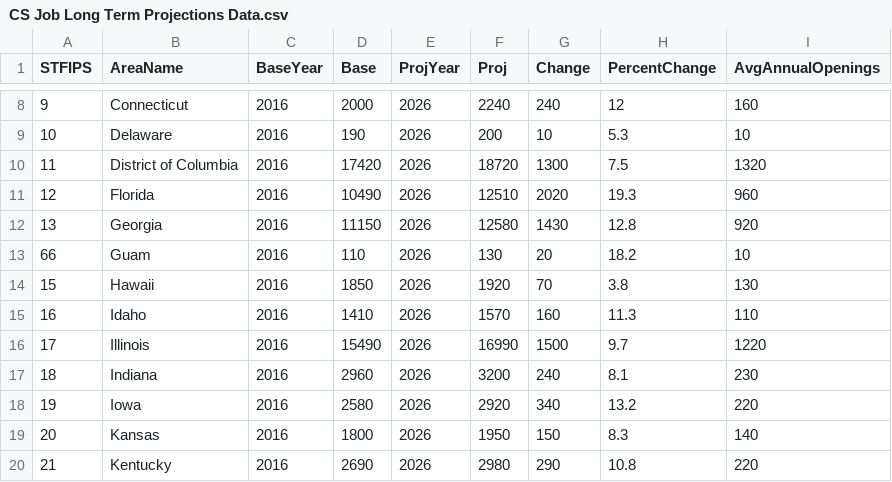
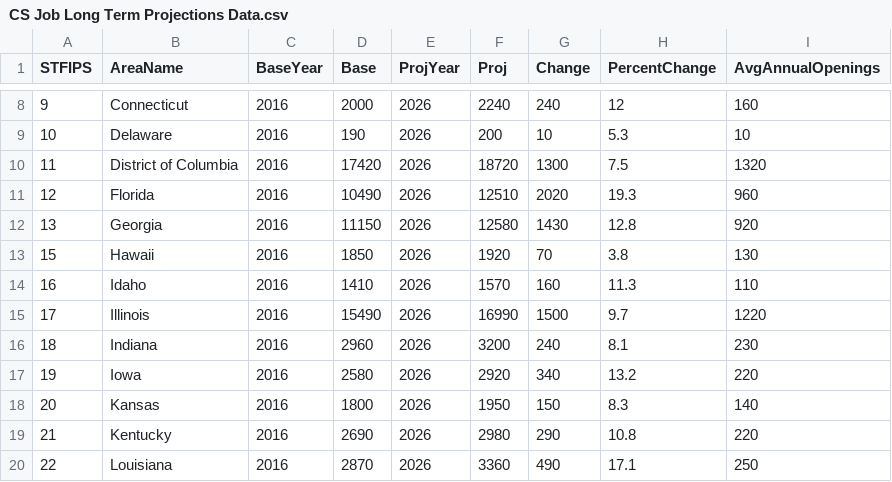
Before and after one commit to joshwest22/CSC-160-Final-Project, a CSV file: data/CS Job Long Term Projections Data.csv, drawn as a sheet; only a part is shown, gaps mark what is left out; the shorter side is filled out with more unchanged rows.

```diff
--- a/data/CS Job Long Term Projections Data.csv
+++ b/data/CS Job Long Term Projections Data.csv
@@ -12,3 +12,2 @@ STFIPS,AreaName,BaseYear,Base,ProjYear,Proj,Change,PercentChange,AvgAnnualOpenin
 13,Georgia,2016,11150,2026,12580,1430,12.8,920
-66,Guam,2016,110,2026,130,20,18.2,10
 15,Hawaii,2016,1850,2026,1920,70,3.8,130
```
Also changed, not shown: data/CS Job Short Term Projections Data.csv, 3 other files.
